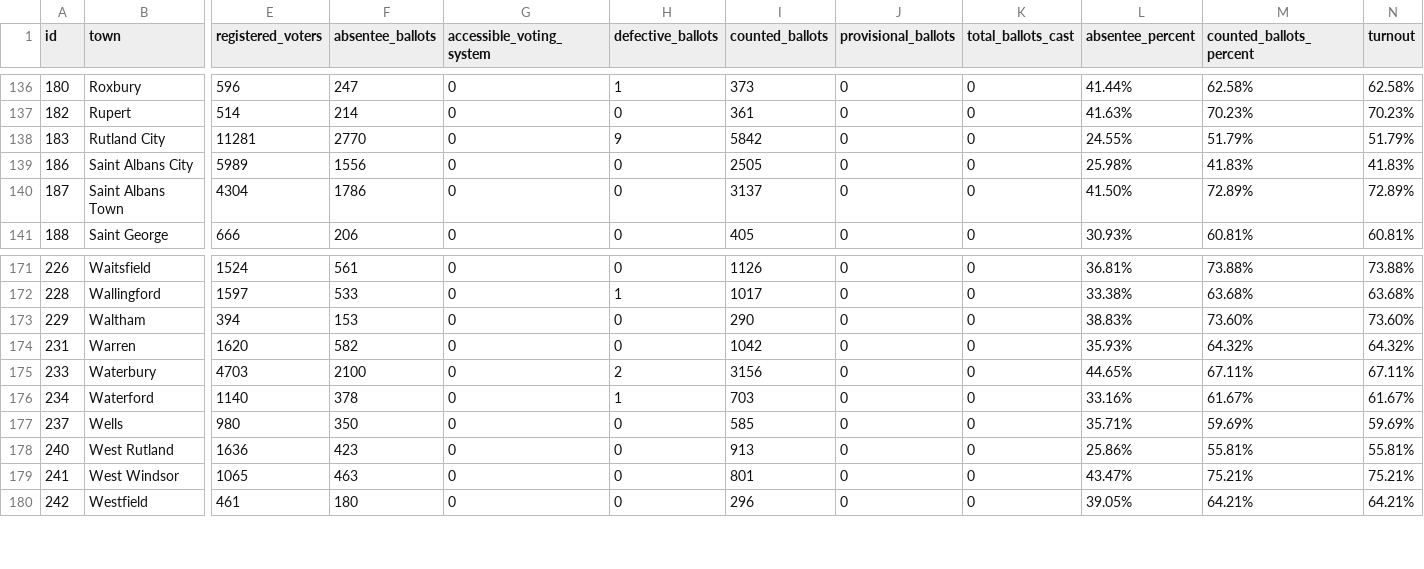
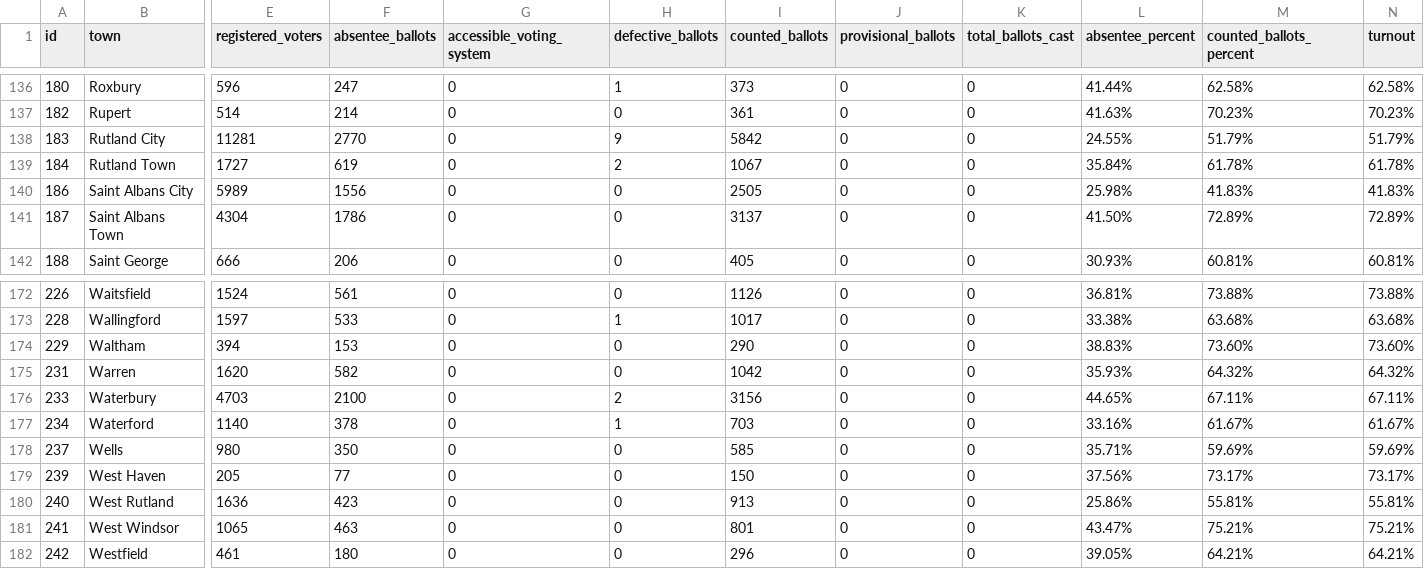
Before and after one commit to jackcary/data, a CSV file: turnout_general_2026.csv, drawn as a sheet; only a part is shown, gaps mark what is left out; rows hold the shown columns only; the diff names each change by its address in the sheet, - before the commit and + after, or states it on an @@ line.

Commit message:
automated commit of csv files

```diff
--- a/turnout_general_2026.csv
+++ b/turnout_general_2026.csv
+row 139: 184 | Rutland Town | 1727 | 619 | 0 | 2 | 1067 | 0 | 0 | 35.84% | 61.78% | 61.78%
+row 179: 239 | West Haven | 205 | 77 | 0 | 0 | 150 | 0 | 0 | 37.56% | 73.17% | 73.17%
```
